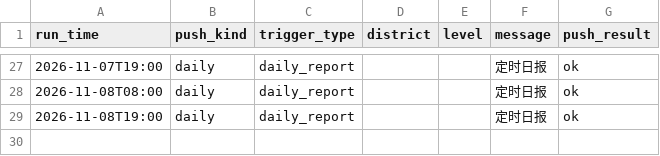
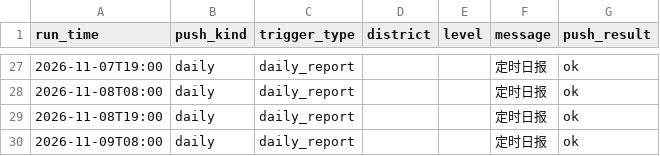
Before and after one commit to vivihine/yagang-rainwatch, a CSV file: data/csv/yagang_rain_alerts.csv, drawn as a sheet; only a part is shown, gaps mark what is left out.

Commit message:
data: 2026-11-09T00:00Z

```diff
--- a/data/csv/yagang_rain_alerts.csv
+++ b/data/csv/yagang_rain_alerts.csv
@@ -29 +29,2 @@
 2026-11-08T19:00,daily,daily_report,,,定时日报,ok
+2026-11-09T08:00,daily,daily_report,,,定时日报,ok
```
Also changed, not shown: 5 other files.
